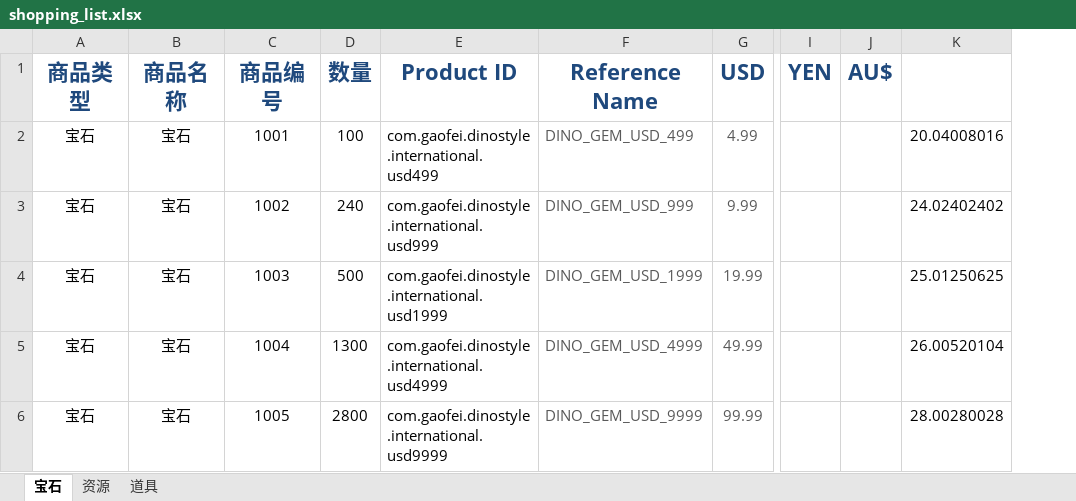
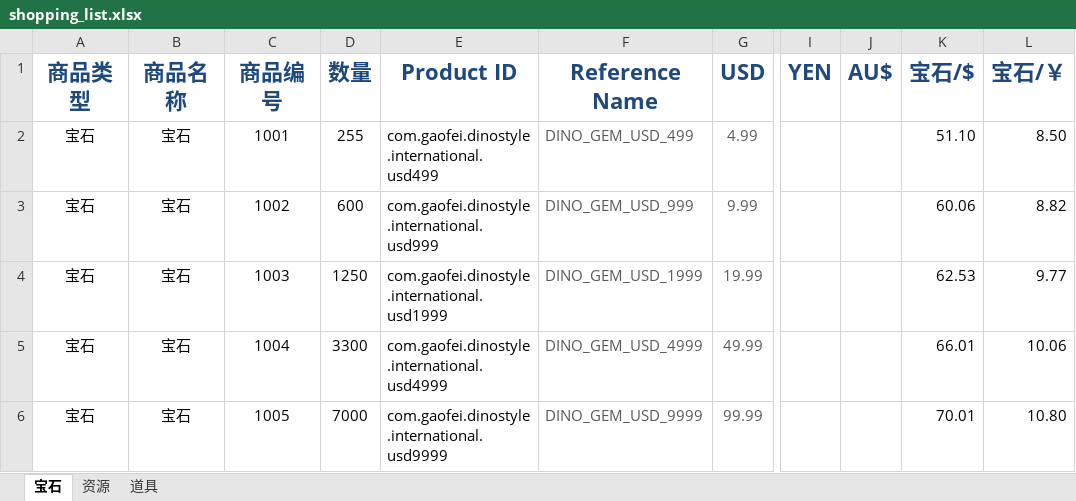
Before and after one commit to gaofeiii/Dino.game-server, an Excel workbook: const/shopping_list.xlsx, sheet 宝石, drawn as a sheet; only a part is shown, gaps mark what is left out; values as stored, in another font and other column widths than the file's, no borders; removed rows and columns are numbered as before the commit, all else as after; the diff names each change by its address in the sheet, - before the commit and + after, or states it on an @@ line.

```diff
--- a/const/shopping_list.xlsx (sheet 宝石)
+++ b/const/shopping_list.xlsx (sheet 宝石)
-column K, rows 2-6: 20.04008016 | 24.02402402 | 25.01250625 | 26.00520104 | 28.00280028
+column K (宝石/$), rows 2-6: 51.10 | 60.06 | 62.53 | 66.01 | 70.01
+column L (宝石/￥), rows 2-6: 8.50 | 8.82 | 9.77 | 10.06 | 10.80
-D2 (数量): 100
+D2 (数量): 255
-D3 (数量): 240
+D3 (数量): 600
-D4 (数量): 500
+D4 (数量): 1250
-D5 (数量): 1300
+D5 (数量): 3300
-D6 (数量): 2800
+D6 (数量): 7000
```
Also changed, not shown: const/buildings.xlsx, 14 other files.
